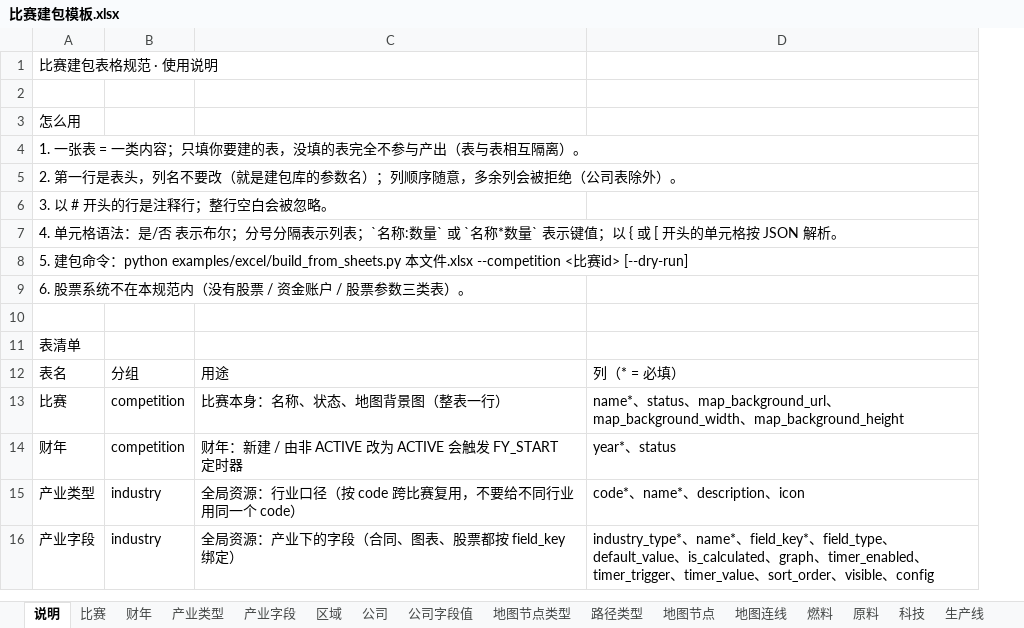
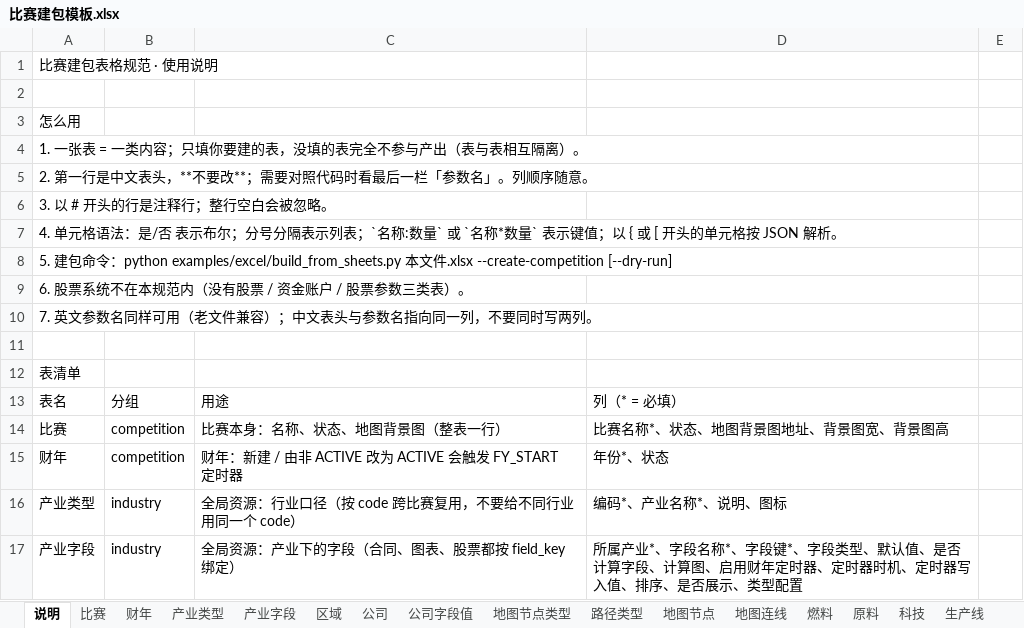
Before and after one commit to bingdexzx/GipfelBusinessCompetitionManagerWeb, an Excel workbook: backend/examples/excel/比赛建包模板.xlsx, sheet 说明, drawn as a sheet; only a part is shown; values as stored, in another font and other column widths than the file's, no borders; removed rows and columns are numbered as before the commit, all else as after; the diff covers the shown part only; the diff names each change by its address in the sheet, - before the commit and + after, or states it on an @@ line.

Commit message:
﻿feat(excel): 表格表头中文化 + 新增最小示例与《比赛 Excel 建包教程》
- sheet_spec.py：新增 HEADERS（26 张表的表头中文化映射）与 header_for / header_aliases；
  程序同时接受中文表头与英文参数名（老文件兼容），同一列写两遍会报错
- 公司表的额外列、公司字段值、总览卡片字段列：既接受字段键也接受字段中文显示名
- 新增两种老文档写法的自动归一（附提示）：取值范围 from=input 归一成 type=INPUT；
  检查 kind=FIELD 归一成 FIELD_COMPARE（否则引擎会静默按 0 算 / 检查恒不通过）
- make_template.py / make_sample_auto_chain.py：表头改为中文；说明表增加表头↔参数名对照
- 新增 examples/excel/最小示例.xlsx（9 张表的小样例）与生成参数
- 重新生成 比赛建包模板.xlsx / 汽车产业链示例.xlsx（表头全中文）
- 新增 docs/比赛Excel建包教程.md：从空表到能打的比赛、逐表手把手、常见错误速查、命令速查
- docs/比赛Excel建包规范.md：规范章节刷新为中文表头，补充归一与覆盖更新说明

实测：中文表头工作簿建比赛 172 条 0 problem、合同试算 9/9、冒烟通过；最小示例
1/1 检查通过且金额正确；英文表头老文件仍可用；股票数据仍为 0。

```diff
--- a/backend/examples/excel/比赛建包模板.xlsx (sheet 说明)
+++ b/backend/examples/excel/比赛建包模板.xlsx (sheet 说明)
-column D, rows 12-16: 列（* = 必填） | name*、status、map_background_url、map_background_width、map_background_height | year*、status | code*、name*、description、icon | industry_type*、name*、field_key*、field_type、default_value、is_calculated、graph、timer_enabled、timer_trigger、timer_value、sort_order、visible、config
+column D, rows 13-17: 列（* = 必填） | 比赛名称*、状态、地图背景图地址、背景图宽、背景图高 | 年份*、状态 | 编码*、产业名称*、说明、图标 | 所属产业*、字段名称*、字段键*、字段类型、默认值、是否计算字段、计算图、启用财年定时器、定时器时机、定时器写入值、排序、是否展示、类型配置
+column E, empty
-A5: …第一行是表头，列名不要改（就是建包库的参数名）；列顺序随意，多余列会被拒绝（公司表除外）。
+A5: …第一行是中文表头，**不要改**；需要对照代码时看最后一栏「参数名」。列顺序随意。
-A8: …件.xlsx --competition <比赛id> [--dry-run]
+A8: …件.xlsx --create-competition [--dry-run]
+row 10: 7. 英文参数名同样可用（老文件兼容）；中文表头与参数名指向同一列，不要同时写两列。
```
Also changed, not shown: 130 added rows, 7 removed rows and 1 edited cell elsewhere in this sheet, sheet 产业字段, sheet 基建, sheet 合同类型, sheet 公司, sheet 账号, sheet 载具, 20 more sheets, backend/examples/excel/汽车产业链示例.xlsx, 8 other files.
